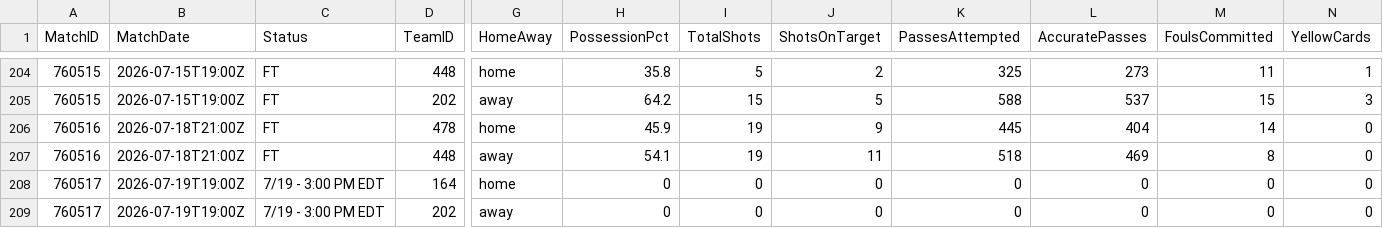
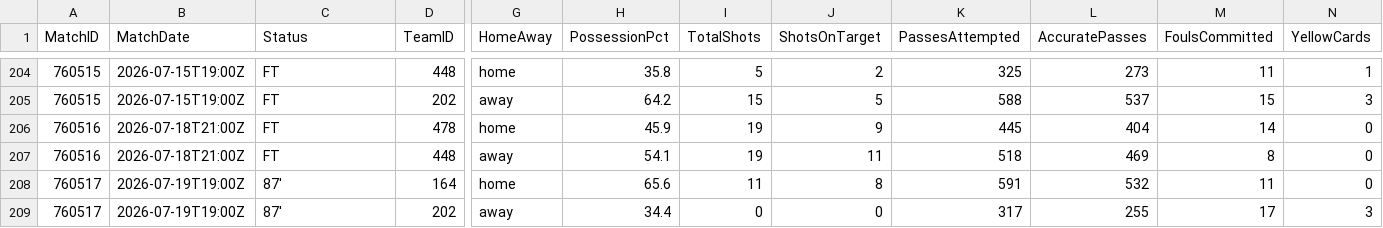
Before and after one commit to ISAAC-Neumoton/wc2026, a CSV file: data_output/team_matches.csv, drawn as a sheet; only a part is shown, gaps mark what is left out; the diff names each change by its address in the sheet, - before the commit and + after, or states it on an @@ line.

```diff
--- a/data_output/team_matches.csv
+++ b/data_output/team_matches.csv
-C208:C209 (Status): 7/19 - 3:00 PM EDT
+C208:C209 (Status): 87'
-H208 (PossessionPct): 0
+H208 (PossessionPct): 65.6
-I208 (TotalShots): 0
+I208 (TotalShots): 11
-J208 (ShotsOnTarget): 0
+J208 (ShotsOnTarget): 8
-K208 (PassesAttempted): 0
+K208 (PassesAttempted): 591
-L208 (AccuratePasses): 0
+L208 (AccuratePasses): 532
-M208 (FoulsCommitted): 0
+M208 (FoulsCommitted): 11
-H209 (PossessionPct): 0
+H209 (PossessionPct): 34.4
-K209 (PassesAttempted): 0
+K209 (PassesAttempted): 317
-L209 (AccuratePasses): 0
+L209 (AccuratePasses): 255
-M209 (FoulsCommitted): 0
+M209 (FoulsCommitted): 17
-N209 (YellowCards): 0
+N209 (YellowCards): 3
```
